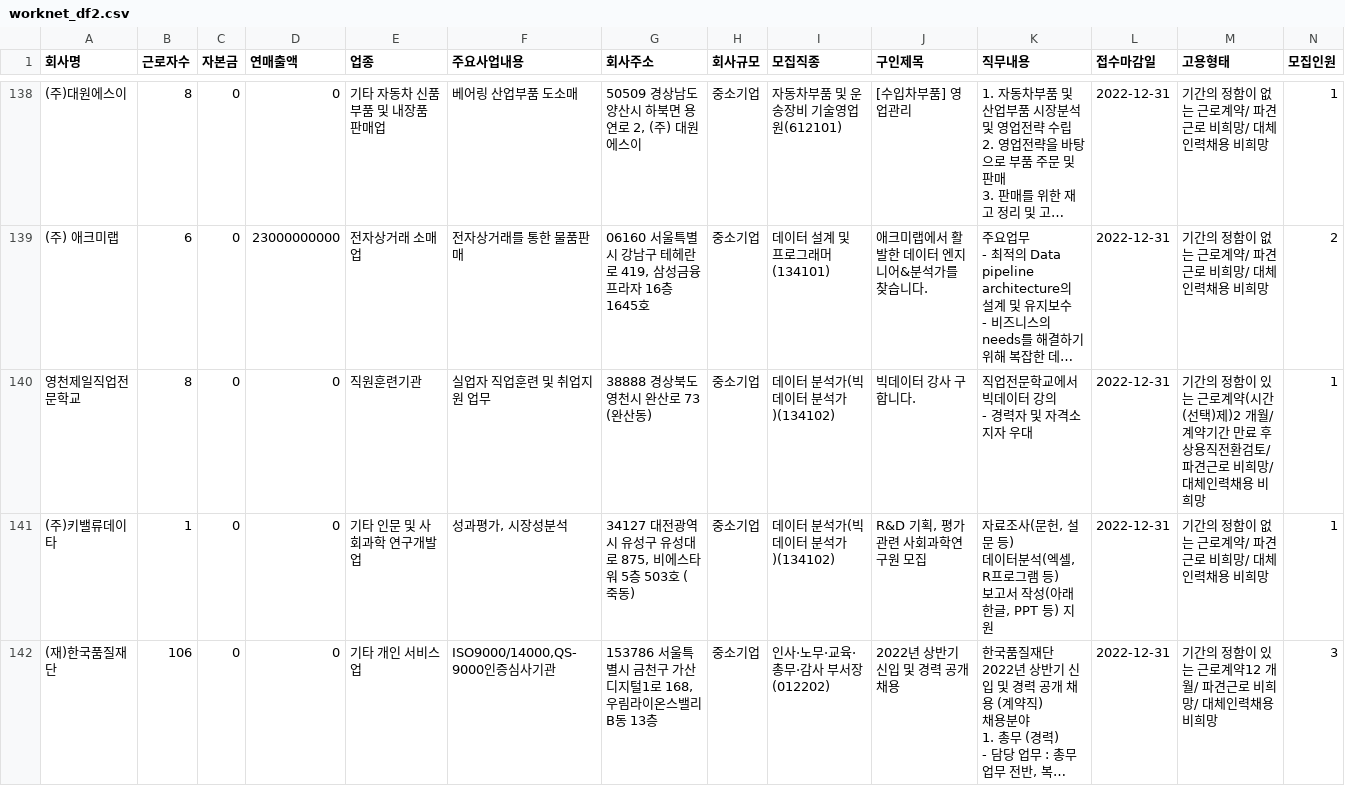
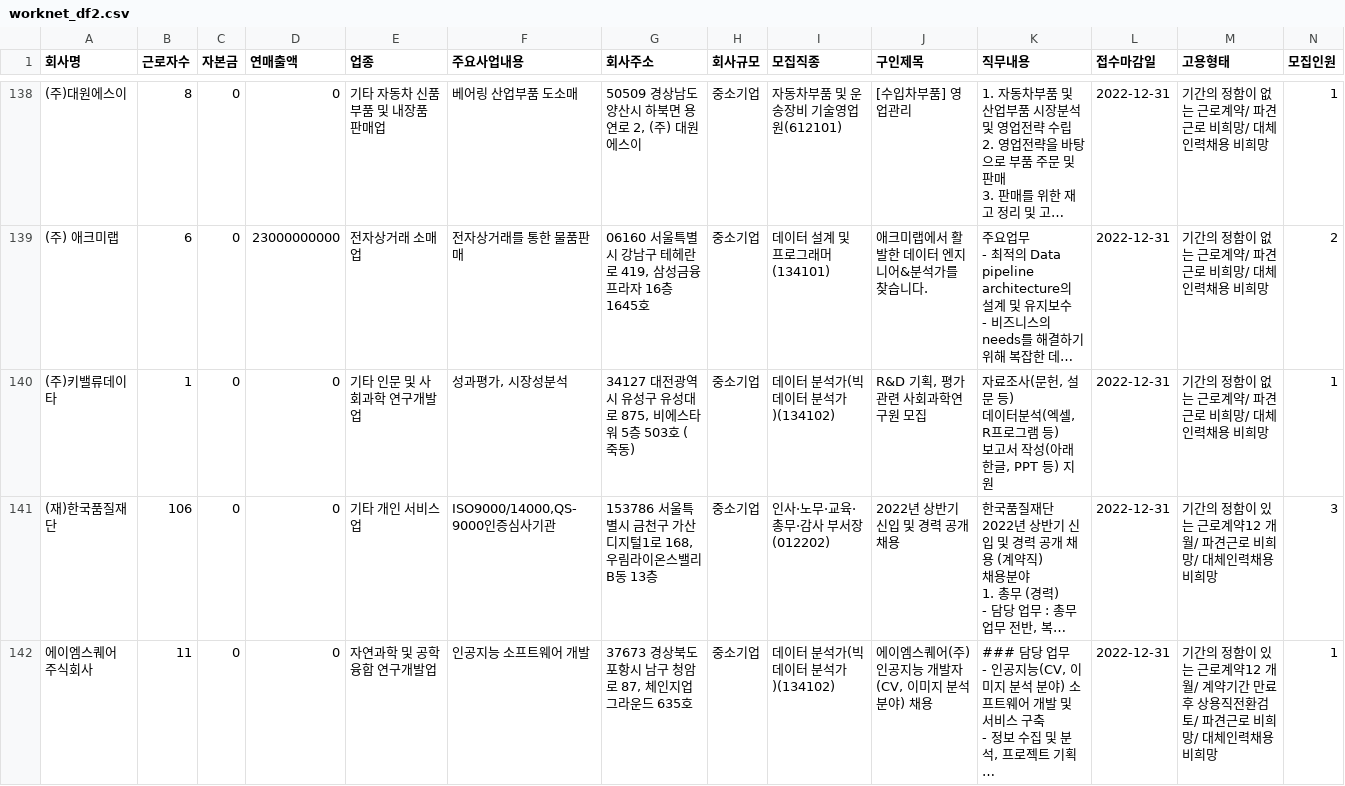
Before and after one commit to SNOOthiking/enterprise, a CSV file: worknet_df2.csv, drawn as a sheet; only a part is shown, gaps mark what is left out; the shorter side is filled out with more unchanged rows; long unchanged cells end in …; rows hold the shown columns only; ↵ is a line break in a cell; the diff names each change by its address in the sheet, - before the commit and + after, or states it on an @@ line.

```diff
--- a/worknet_df2.csv
+++ b/worknet_df2.csv
-row 140: 영천제일직업전문학교 | 8 | 0 | 0 | 직원훈련기관 | 실업자 직업훈련 및 취업지원 업무 | 38888 경상북도 영천시 완산로 73 (완산동) | 중소기업 | 데이터 분석가(빅데이터 분석가)(134102) | 빅데이터 강사 구합니다. | 직업전문학교에서 빅데이터 강의 ↵ - 경력자 및 자격소지자 우대 | 2022-12-31 | 기간의 정함이 있는 근로계약(시간(선택)제)2 개월/ 계약기간 만료 후 상용직전환검토/ 파견근로 비희망/ 대체인력채용 비희망 | 1
```
Also changed, not shown: 2 other files.
